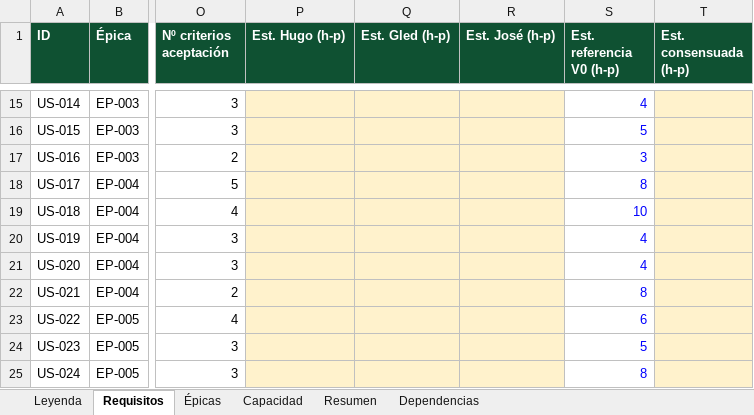
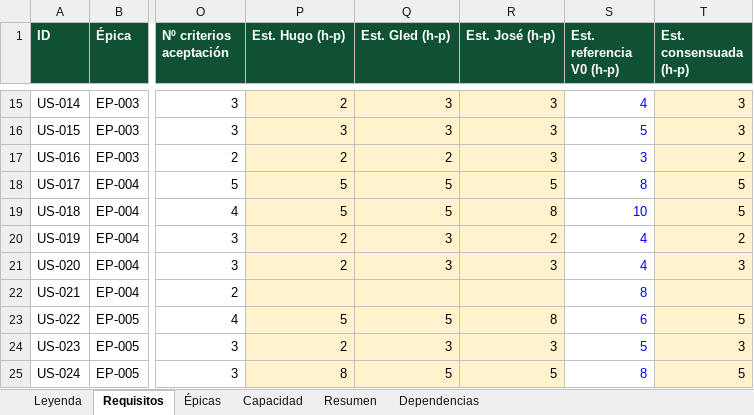
Before and after one commit to Spidergled/Proyecto_GC04-sonar, an Excel workbook: docs/ErasmusNest_GC04_Requisitos_Capacidad.xlsx, sheet Requisitos, drawn as a sheet; only a part is shown, gaps mark what is left out; values as stored, in another font and other column widths than the file's, no borders; conditional formats not drawn; the diff covers the shown part only; the diff names each change by its address in the sheet, - before the commit and + after, or states it on an @@ line.

Commit message:
Hito 2: estimaciones consensuadas del Planning Poker

```diff
--- a/docs/ErasmusNest_GC04_Requisitos_Capacidad.xlsx (sheet Requisitos)
+++ b/docs/ErasmusNest_GC04_Requisitos_Capacidad.xlsx (sheet Requisitos)
-P15 (Est. Hugo (h-p)): (empty)
+P15 (Est. Hugo (h-p)): 2
-Q15:Q16 (Est. Gled (h-p)): (empty)
+Q15:Q16 (Est. Gled (h-p)): 3
-R15:R17 (Est. José (h-p)): (empty)
+R15:R17 (Est. José (h-p)): 3
-T15:T16 (Est. consensuada (h-p)): (empty)
+T15:T16 (Est. consensuada (h-p)): 3
-P16 (Est. Hugo (h-p)): (empty)
+P16 (Est. Hugo (h-p)): 3
-P17 (Est. Hugo (h-p)): (empty)
+P17 (Est. Hugo (h-p)): 2
-Q17 (Est. Gled (h-p)): (empty)
+Q17 (Est. Gled (h-p)): 2
-T17 (Est. consensuada (h-p)): (empty)
+T17 (Est. consensuada (h-p)): 2
-P18:P19 (Est. Hugo (h-p)): (empty)
+P18:P19 (Est. Hugo (h-p)): 5
-Q18:Q19 (Est. Gled (h-p)): (empty)
+Q18:Q19 (Est. Gled (h-p)): 5
-R18 (Est. José (h-p)): (empty)
+R18 (Est. José (h-p)): 5
-T18:T19 (Est. consensuada (h-p)): (empty)
+T18:T19 (Est. consensuada (h-p)): 5
-R19 (Est. José (h-p)): (empty)
+R19 (Est. José (h-p)): 8
-P20:P21 (Est. Hugo (h-p)): (empty)
+P20:P21 (Est. Hugo (h-p)): 2
-Q20:Q21 (Est. Gled (h-p)): (empty)
+Q20:Q21 (Est. Gled (h-p)): 3
-R20 (Est. José (h-p)): (empty)
+R20 (Est. José (h-p)): 2
-T20 (Est. consensuada (h-p)): (empty)
+T20 (Est. consensuada (h-p)): 2
-R21 (Est. José (h-p)): (empty)
+R21 (Est. José (h-p)): 3
-T21 (Est. consensuada (h-p)): (empty)
+T21 (Est. consensuada (h-p)): 3
-P23 (Est. Hugo (h-p)): (empty)
+P23 (Est. Hugo (h-p)): 5
-Q23 (Est. Gled (h-p)): (empty)
+Q23 (Est. Gled (h-p)): 5
-R23 (Est. José (h-p)): (empty)
+R23 (Est. José (h-p)): 8
-T23 (Est. consensuada (h-p)): (empty)
+T23 (Est. consensuada (h-p)): 5
-P24 (Est. Hugo (h-p)): (empty)
+P24 (Est. Hugo (h-p)): 2
-Q24 (Est. Gled (h-p)): (empty)
+Q24 (Est. Gled (h-p)): 3
-R24 (Est. José (h-p)): (empty)
+R24 (Est. José (h-p)): 3
-T24 (Est. consensuada (h-p)): (empty)
+T24 (Est. consensuada (h-p)): 3
-P25 (Est. Hugo (h-p)): (empty)
+P25 (Est. Hugo (h-p)): 8
-Q25 (Est. Gled (h-p)): (empty)
+Q25 (Est. Gled (h-p)): 5
-R25 (Est. José (h-p)): (empty)
+R25 (Est. José (h-p)): 5
-T25 (Est. consensuada (h-p)): (empty)
+T25 (Est. consensuada (h-p)): 5
```
Also changed, not shown: 52 edited cells elsewhere in this sheet, 5 other files.
